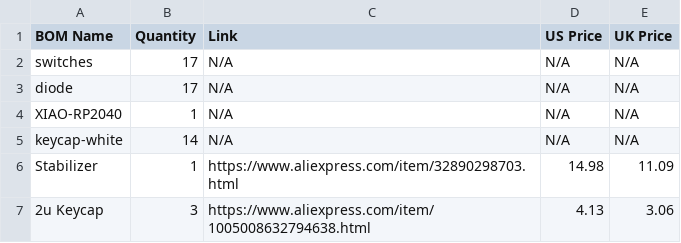
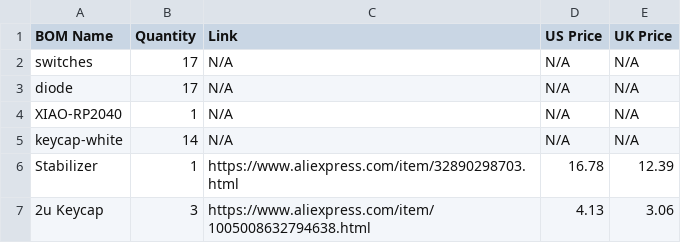
Before and after one commit to OneForFreedom/NumPad, a CSV file: Bom.csv, drawn as a sheet.

Commit message:
Update Bom.csv

```diff
--- a/Bom.csv
+++ b/Bom.csv
@@ -5,3 +5,3 @@ XIAO-RP2040,1,N/A,N/A,N/A
 keycap-white,14,N/A,N/A,N/A
-Stabilizer,1,https://www.aliexpress.com/item/32890298703.html,14.98,11.09
+Stabilizer,1,https://www.aliexpress.com/item/32890298703.html,16.78,12.39
 2u Keycap,3,https://www.aliexpress.com/item/1005008632794638.html,4.13,3.06
```
